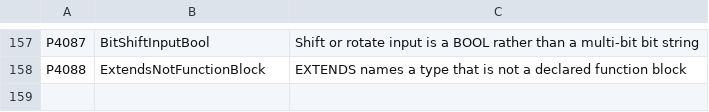
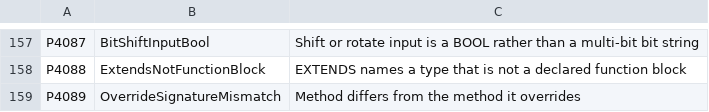
Before and after one commit to ironplc/ironplc, a CSV file: compiler/problems/resources/problem-codes.csv, drawn as a sheet; only a part is shown, gaps mark what is left out; the diff names each change by its address in the sheet, - before the commit and + after, or states it on an @@ line.

```diff
--- a/compiler/problems/resources/problem-codes.csv
+++ b/compiler/problems/resources/problem-codes.csv
+row 159: P4089 | OverrideSignatureMismatch | Method differs from the method it overrides
```
Also changed, not shown: 10 other files.
